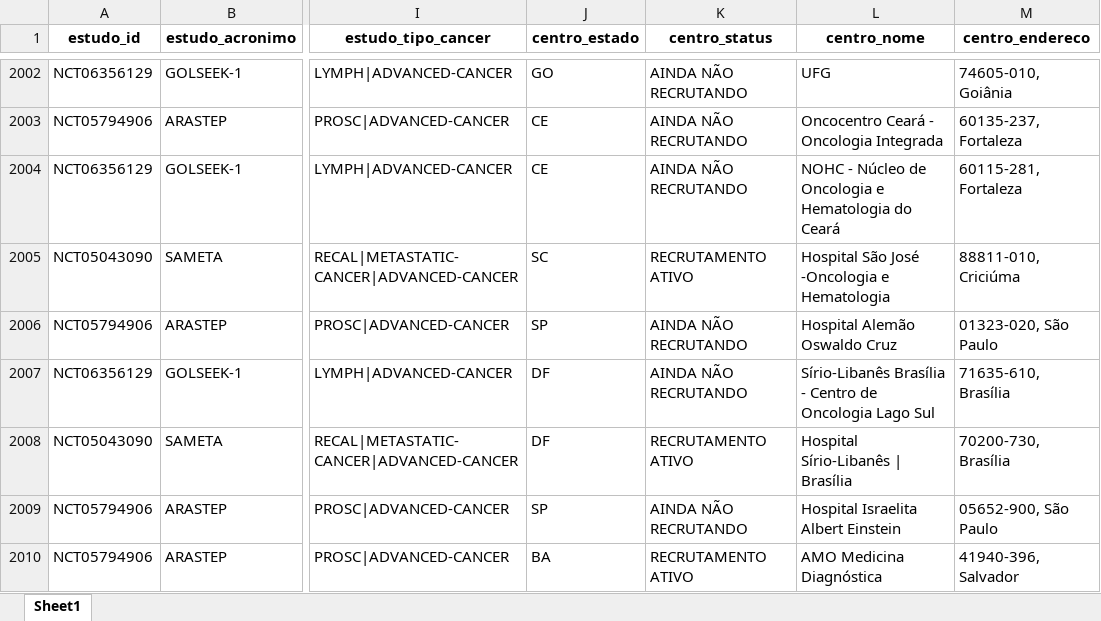
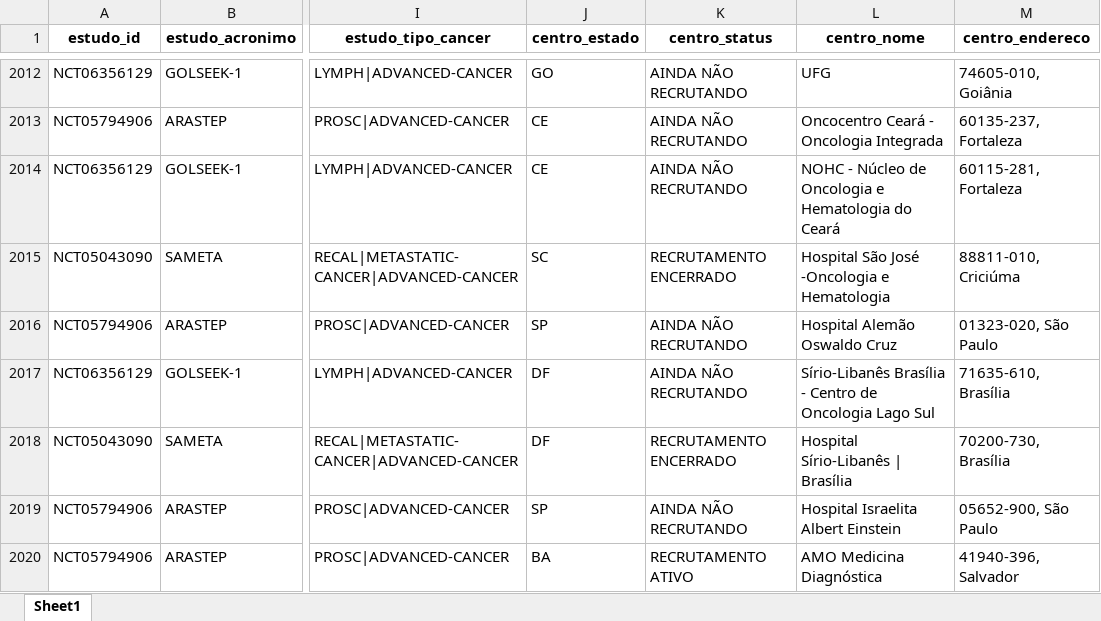
Before and after one commit to felippelazar/CancerTrialsBR, an Excel workbook: data/cancer_trials_db.xlsx, sheet Sheet1, drawn as a sheet; only a part is shown, gaps mark what is left out; values as stored, in another font and other column widths than the file's, no borders; addresses are those after the commit; the diff covers the shown part only; the diff names each change by its address in the sheet, - before the commit and + after, or states it on an @@ line.

```diff
--- a/data/cancer_trials_db.xlsx (sheet Sheet1)
+++ b/data/cancer_trials_db.xlsx (sheet Sheet1)
-K2015 (centro_status): RECRUTAMENTO ATIVO
+K2015 (centro_status): RECRUTAMENTO ENCERRADO
-K2018 (centro_status): RECRUTAMENTO ATIVO
+K2018 (centro_status): RECRUTAMENTO ENCERRADO
```
Also changed, not shown: 13 added rows, 3 removed rows, 2 moved rows and 41 edited cells elsewhere in this sheet, 3 other files.
